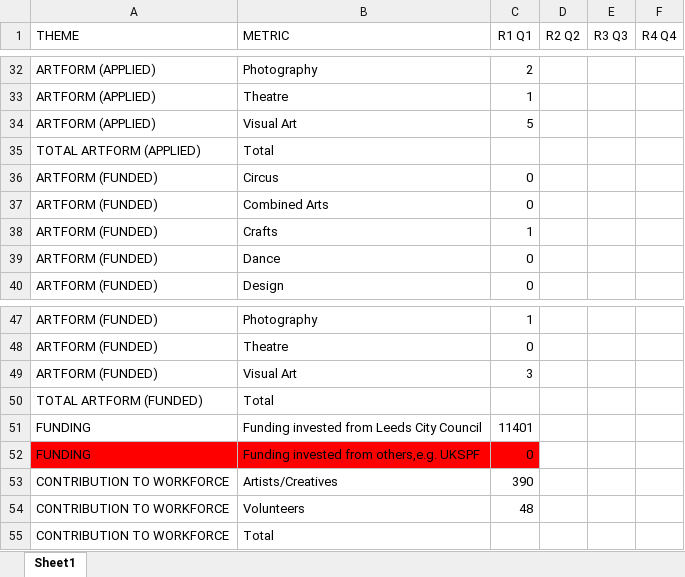
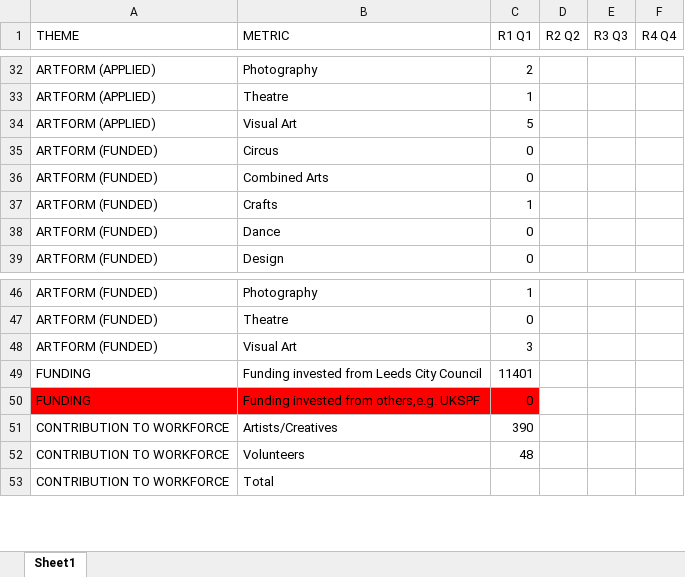
Before and after one commit to open-innovations/lcc-culture-dashboard, an Excel workbook: data/lcip/inspire.xlsx, sheet Sheet1, drawn as a sheet; only a part is shown, gaps mark what is left out; values as stored, in another font and other column widths than the file's, no borders; the diff names each change by its address in the sheet, - before the commit and + after, or states it on an @@ line.

Commit message:
Data updates

```diff
--- a/data/lcip/inspire.xlsx (sheet Sheet1)
+++ b/data/lcip/inspire.xlsx (sheet Sheet1)
-row 35: TOTAL ARTFORM (APPLIED) | Total
-row 50: TOTAL ARTFORM (FUNDED) | Total
```
Also changed, not shown: 24 other files.
